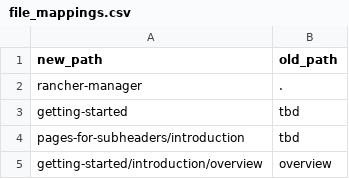
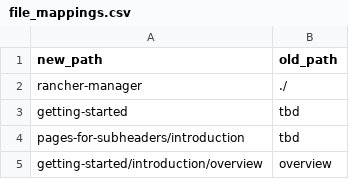
Before and after one commit to btat/rm-migration-helpers, a CSV file: file_mappings.csv, drawn as a sheet; only a part is shown.

Commit message:
Update script and mappings

```diff
--- a/file_mappings.csv
+++ b/file_mappings.csv
@@ -1,3 +1,3 @@
 new_path, old_path
-rancher-manager, .
+rancher-manager, ./
 getting-started, tbd
```
Also changed, not shown: 1 other file.
